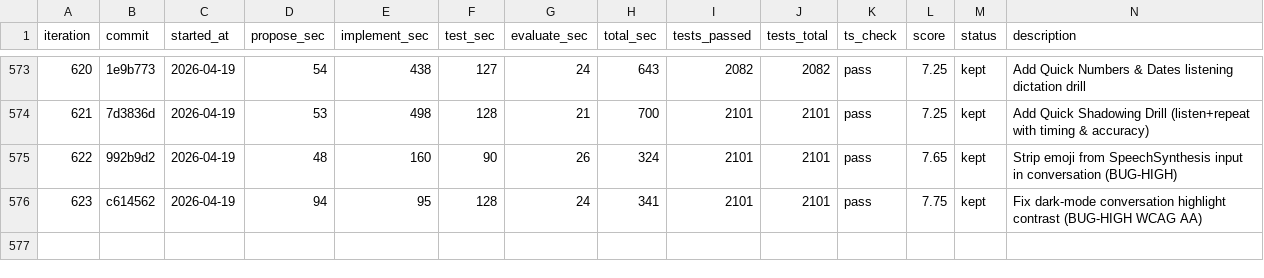
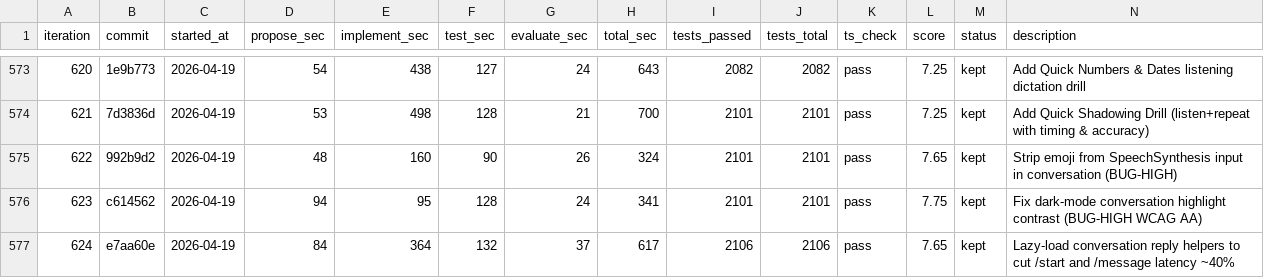
Before and after one commit to shitada/english-app, a TSV file: autoresearch/results.tsv, drawn as a sheet; only a part is shown, gaps mark what is left out; the diff names each change by its address in the sheet, - before the commit and + after, or states it on an @@ line.

```diff
--- a/autoresearch/results.tsv
+++ b/autoresearch/results.tsv
+row 577: 624 | e7aa60e | 2026-04-19 | 84 | 364 | 132 | 37 | 617 | 2106 | 2106 | pass | 7.65 | kept | Lazy-load conversation reply helpers to cut /start and /message latency ~40%
```
Also changed, not shown: 3 other files.
